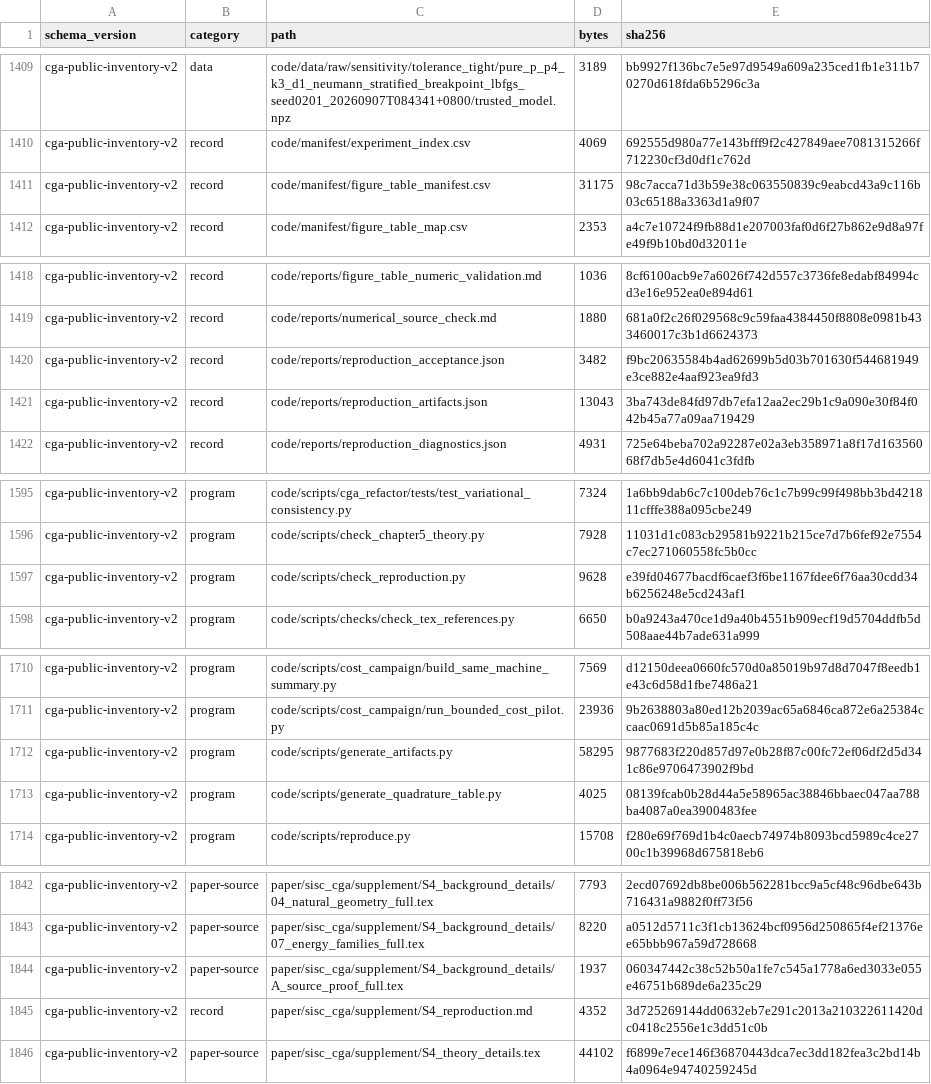
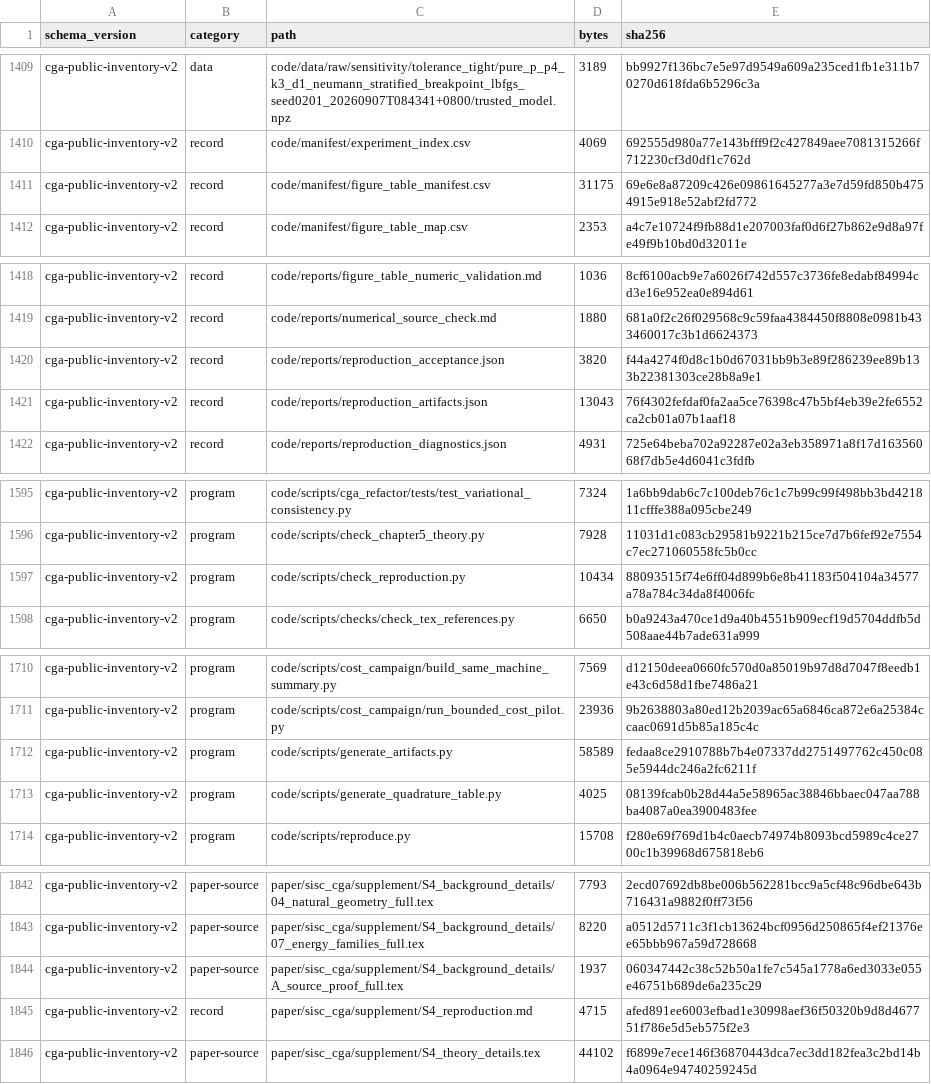
Before and after one commit to RonzolYu/cga4PDE, a CSV file: code/manifest/package_inventory.csv, drawn as a sheet; only a part is shown, gaps mark what is left out; the diff covers the shown part only.

```diff
--- a/code/manifest/package_inventory.csv
+++ b/code/manifest/package_inventory.csv
@@ -1410,3 +1410,3 @@ cga-public-inventory-v2,data,code/data/raw/sensitivity/tolerance_tight/pure_p_p4
 cga-public-inventory-v2,record,code/manifest/experiment_index.csv,4069,692555d980a77e143bfff9f2c427849aee7081315266f712230cf3d0df1c762d
-cga-public-inventory-v2,record,code/manifest/figure_table_manifest.csv,31175,98c7acca71d3b59e38c063550839c9eabcd43a9c116b03c65188a3363d1a9f07
+cga-public-inventory-v2,record,code/manifest/figure_table_manifest.csv,31175,69e6e8a87209c426e09861645277a3e7d59fd850b4754915e918e52abf2fd772
 cga-public-inventory-v2,record,code/manifest/figure_table_map.csv,2353,a4c7e10724f9fb88d1e207003faf0d6f27b862e9d8a97fe49f9b10bd0d32011e
@@ -1419,4 +1419,4 @@ cga-public-inventory-v2,record,code/reports/figure_table_numeric_validation.md,1
 cga-public-inventory-v2,record,code/reports/numerical_source_check.md,1880,681a0f2c26f029568c9c59faa4384450f8808e0981b433460017c3b1d6624373
-cga-public-inventory-v2,record,code/reports/reproduction_acceptance.json,3482,f9bc20635584b4ad62699b5d03b701630f544681949e3ce882e4aaf923ea9fd3
-cga-public-inventory-v2,record,code/reports/reproduction_artifacts.json,13043,3ba743de84fd97db7efa12aa2ec29b1c9a090e30f84f042b45a77a09aa719429
+cga-public-inventory-v2,record,code/reports/reproduction_acceptance.json,3820,f44a4274f0d8c1b0d67031bb9b3e89f286239ee89b133b22381303ce28b8a9e1
+cga-public-inventory-v2,record,code/reports/reproduction_artifacts.json,13043,76f4302fefdaf0fa2aa5ce76398c47b5bf4eb39e2fe6552ca2cb01a07b1aaf18
 cga-public-inventory-v2,record,code/reports/reproduction_diagnostics.json,4931,725e64beba702a92287e02a3eb358971a8f17d16356068f7db5e4d6041c3fdfb
@@ -1596,3 +1596,3 @@ cga-public-inventory-v2,program,code/scripts/cga_refactor/tests/test_variational
 cga-public-inventory-v2,program,code/scripts/check_chapter5_theory.py,7928,11031d1c083cb29581b9221b215ce7d7b6fef92e7554c7ec271060558fc5b0cc
-cga-public-inventory-v2,program,code/scripts/check_reproduction.py,9628,e39fd04677bacdf6caef3f6be1167fdee6f76aa30cdd34b6256248e5cd243af1
+cga-public-inventory-v2,program,code/scripts/check_reproduction.py,10434,88093515f74e6ff04d899b6e8b41183f504104a34577a78a784c34da8f4006fc
 cga-public-inventory-v2,program,code/scripts/checks/check_tex_references.py,6650,b0a9243a470ce1d9a40b4551b909ecf19d5704ddfb5d508aae44b7ade631a999
@@ -1711,3 +1711,3 @@ cga-public-inventory-v2,program,code/scripts/cost_campaign/build_same_machine_su
 cga-public-inventory-v2,program,code/scripts/cost_campaign/run_bounded_cost_pilot.py,23936,9b2638803a80ed12b2039ac65a6846ca872e6a25384ccaac0691d5b85a185c4c
-cga-public-inventory-v2,program,code/scripts/generate_artifacts.py,58295,9877683f220d857d97e0b28f87c00fc72ef06df2d5d341c86e9706473902f9bd
+cga-public-inventory-v2,program,code/scripts/generate_artifacts.py,58589,fedaa8ce2910788b7b4e07337dd2751497762c450c085e5944dc246a2fc6211f
 cga-public-inventory-v2,program,code/scripts/generate_quadrature_table.py,4025,08139fcab0b28d44a5e58965ac38846bbaec047aa788ba4087a0ea3900483fee
@@ -1844,3 +1844,3 @@ cga-public-inventory-v2,paper-source,paper/sisc_cga/supplement/S4_background_det
 cga-public-inventory-v2,paper-source,paper/sisc_cga/supplement/S4_background_details/A_source_proof_full.tex,1937,060347442c38c52b50a1fe7c545a1778a6ed3033e055e46751b689de6a235c29
-cga-public-inventory-v2,record,paper/sisc_cga/supplement/S4_reproduction.md,4352,3d725269144dd0632eb7e291c2013a210322611420dc0418c2556e1c3dd51c0b
+cga-public-inventory-v2,record,paper/sisc_cga/supplement/S4_reproduction.md,4715,afed891ee6003efbad1e30998aef36f50320b9d8d467751f786e5d5eb575f2e3
 cga-public-inventory-v2,paper-source,paper/sisc_cga/supplement/S4_theory_details.tex,44102,f6899e7ece146f36870443dca7ec3dd182fea3c2bd14b4a0964e94740259245d
```
Also changed, not shown: 38 edited cells elsewhere in this file, code/manifest/figure_table_manifest.csv, 30 other files.
